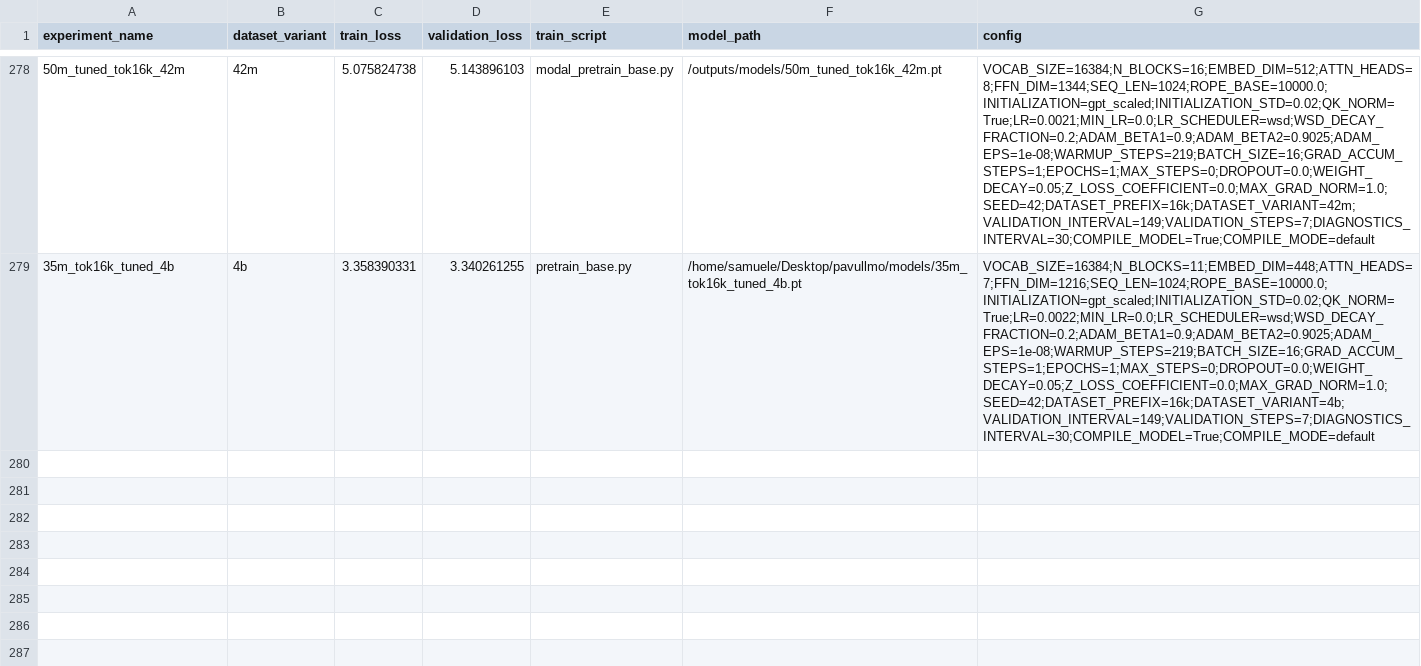
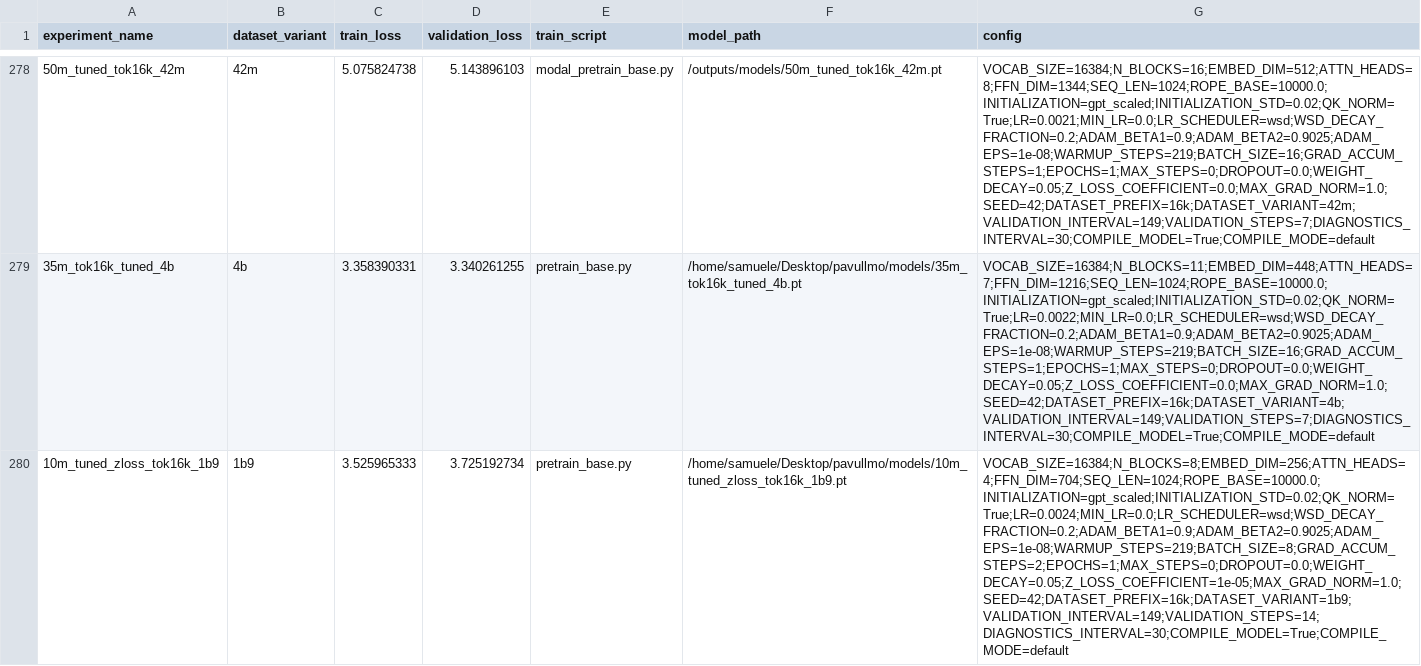
Before and after one commit to SamueleTondelli/pavullmo, a CSV file: src/pavullmo/pretrain_runs.csv, drawn as a sheet; only a part is shown, gaps mark what is left out; the diff covers the shown part only; the diff names each change by its address in the sheet, - before the commit and + after, or states it on an @@ line.

Commit message:
failed zloss / norm lr experiments

```diff
--- a/src/pavullmo/pretrain_runs.csv
+++ b/src/pavullmo/pretrain_runs.csv
+row 280: 10m_tuned_zloss_tok16k_1b9 | 1b9 | 3.525965333 | 3.725192734 | pretrain_base.py | /home/samuele/Desktop/pavullmo/models/10m_tuned_zloss_tok16k_1b9.pt | VOCAB_SIZE=16384;N_BLOCKS=8;EMBED_DIM=256;ATTN_HEADS=4;FFN_DIM=704;SEQ_LEN=1024;ROPE_BASE=10000.0;INITIALIZATION=gpt_scaled;INITIALIZATION_STD=0.02;QK_NORM=True;LR=0.0024;MIN_LR=0.0;LR_SCHEDULER=wsd;WSD_DECAY_FRACTION=0.2;ADAM_BETA1=0.9;ADAM_BETA2=0.9025;ADAM_EPS=1e-08;WARMUP_STEPS=219;BATCH_SIZE=8;GRAD_ACCUM_STEPS=2;EPOCHS=1;MAX_STEPS=0;DROPOUT=0.0;WEIGHT_DECAY=0.05;Z_LOSS_COEFFICIENT=1e-05;MAX_GRAD_NORM=1.0;SEED=42;DATASET_PREFIX=16k;DATASET_VARIANT=1b9;VALIDATION_INTERVAL=149;VALIDATION_STEPS=14;DIAGNOSTICS_INTERVAL=30;COMPILE_MODEL=True;COMPILE_MODE=default
```
Also changed, not shown: 3 added rows elsewhere in this file, 2 other files.
